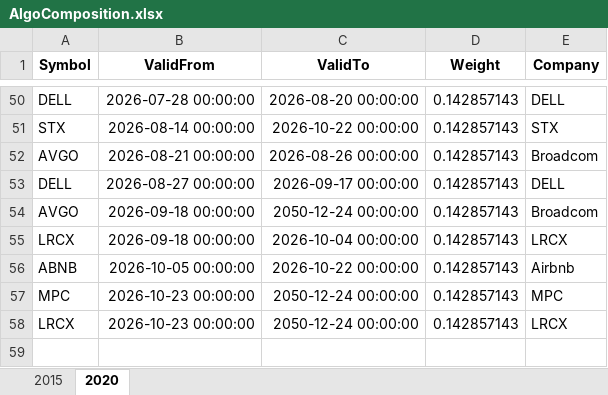
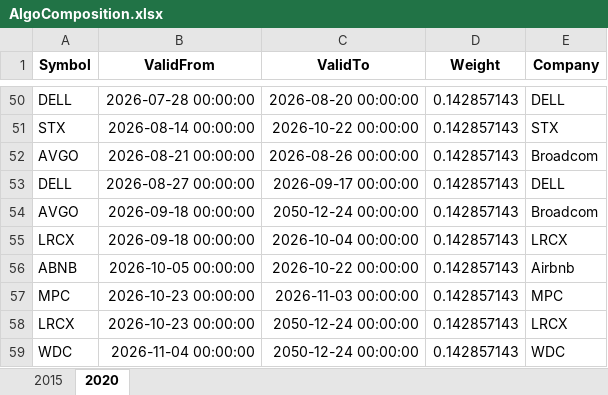
Before and after one commit to JonasHasl/finpage-data, an Excel workbook: AlgoComposition.xlsx, sheet 2020, drawn as a sheet; only a part is shown, gaps mark what is left out; values as stored, in another font and other column widths than the file's, no borders; the diff names each change by its address in the sheet, - before the commit and + after, or states it on an @@ line.

Commit message:
Update AlgoComposition.xlsx from algo-helper

```diff
--- a/AlgoComposition.xlsx (sheet 2020)
+++ b/AlgoComposition.xlsx (sheet 2020)
-C57 (ValidTo): 2050-12-24 00:00:00
+C57 (ValidTo): 2026-11-03 00:00:00
+row 59: WDC | 2026-11-04 00:00:00 | 2050-12-24 00:00:00 | 0.142857143 | WDC
```
